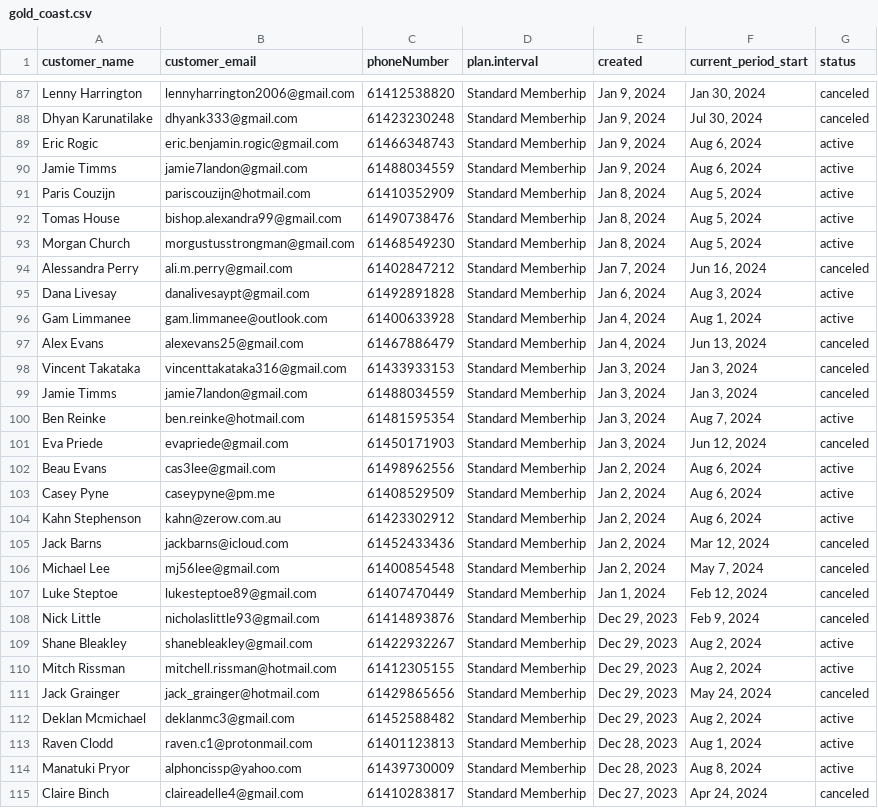
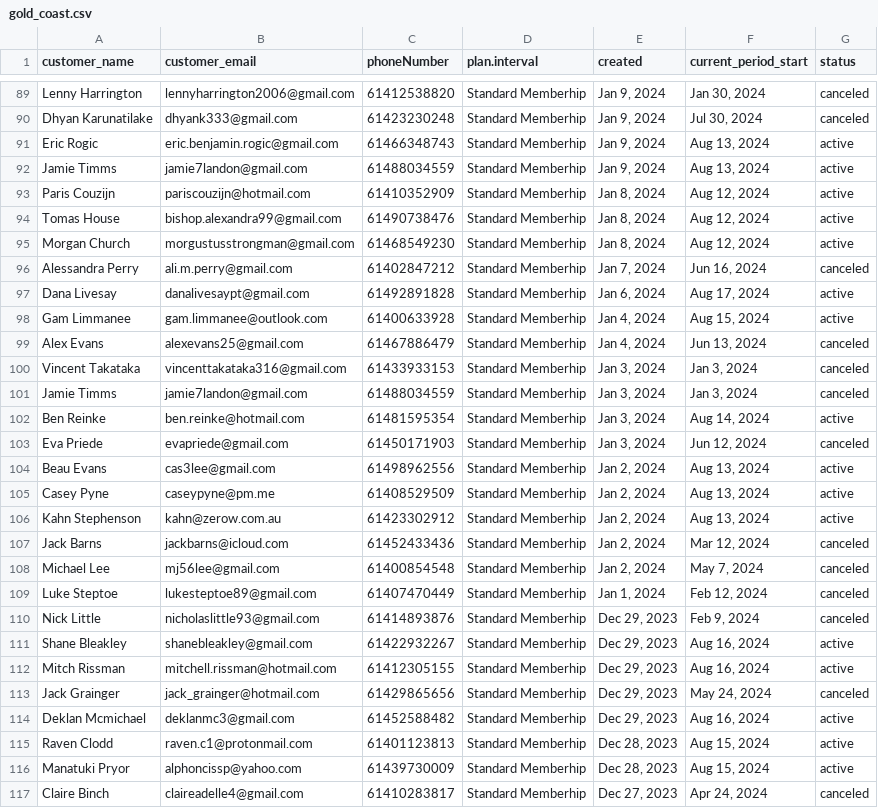
Before and after one commit to mkingopng/ZeroW, a CSV file: src/gold_coast.csv, drawn as a sheet; only a part is shown, gaps mark what is left out; the diff covers the shown part only.

```diff
--- a/src/gold_coast.csv
+++ b/src/gold_coast.csv
@@ -88,10 +90,10 @@
 "Dhyan Karunatilake","dhyank333@gmail.com","61423230248","Standard Memberhip","Jan 9, 2024","Jul 30, 2024","canceled"
-"Eric Rogic","eric.benjamin.rogic@gmail.com","61466348743","Standard Memberhip","Jan 9, 2024","Aug 6, 2024","active"
-"Jamie Timms","jamie7landon@gmail.com","61488034559","Standard Memberhip","Jan 9, 2024","Aug 6, 2024","active"
-"Paris Couzijn","pariscouzijn@hotmail.com","61410352909","Standard Memberhip","Jan 8, 2024","Aug 5, 2024","active"
-"Tomas House","bishop.alexandra99@gmail.com","61490738476","Standard Memberhip","Jan 8, 2024","Aug 5, 2024","active"
-"Morgan Church","morgustusstrongman@gmail.com","61468549230","Standard Memberhip","Jan 8, 2024","Aug 5, 2024","active"
+"Eric Rogic","eric.benjamin.rogic@gmail.com","61466348743","Standard Memberhip","Jan 9, 2024","Aug 13, 2024","active"
+"Jamie Timms","jamie7landon@gmail.com","61488034559","Standard Memberhip","Jan 9, 2024","Aug 13, 2024","active"
+"Paris Couzijn","pariscouzijn@hotmail.com","61410352909","Standard Memberhip","Jan 8, 2024","Aug 12, 2024","active"
+"Tomas House","bishop.alexandra99@gmail.com","61490738476","Standard Memberhip","Jan 8, 2024","Aug 12, 2024","active"
+"Morgan Church","morgustusstrongman@gmail.com","61468549230","Standard Memberhip","Jan 8, 2024","Aug 12, 2024","active"
 "Alessandra Perry","ali.m.perry@gmail.com","61402847212","Standard Memberhip","Jan 7, 2024","Jun 16, 2024","canceled"
-"Dana Livesay","danalivesaypt@gmail.com","61492891828","Standard Memberhip","Jan 6, 2024","Aug 3, 2024","active"
-"Gam Limmanee","gam.limmanee@outlook.com","61400633928","Standard Memberhip","Jan 4, 2024","Aug 1, 2024","active"
+"Dana Livesay","danalivesaypt@gmail.com","61492891828","Standard Memberhip","Jan 6, 2024","Aug 17, 2024","active"
+"Gam Limmanee","gam.limmanee@outlook.com","61400633928","Standard Memberhip","Jan 4, 2024","Aug 15, 2024","active"
 "Alex Evans","alexevans25@gmail.com","61467886479","Standard Memberhip","Jan 4, 2024","Jun 13, 2024","canceled"
@@ -99,7 +101,7 @@
 "Jamie Timms","jamie7landon@gmail.com","61488034559","Standard Memberhip","Jan 3, 2024","Jan 3, 2024","canceled"
-"Ben Reinke","ben.reinke@hotmail.com","61481595354","Standard Memberhip","Jan 3, 2024","Aug 7, 2024","active"
+"Ben Reinke","ben.reinke@hotmail.com","61481595354","Standard Memberhip","Jan 3, 2024","Aug 14, 2024","active"
 "Eva Priede","evapriede@gmail.com","61450171903","Standard Memberhip","Jan 3, 2024","Jun 12, 2024","canceled"
-"Beau Evans","cas3lee@gmail.com","61498962556","Standard Memberhip","Jan 2, 2024","Aug 6, 2024","active"
-"Casey Pyne","caseypyne@pm.me","61408529509","Standard Memberhip","Jan 2, 2024","Aug 6, 2024","active"
-"Kahn Stephenson","kahn@zerow.com.au","61423302912","Standard Memberhip","Jan 2, 2024","Aug 6, 2024","active"
+"Beau Evans","cas3lee@gmail.com","61498962556","Standard Memberhip","Jan 2, 2024","Aug 13, 2024","active"
+"Casey Pyne","caseypyne@pm.me","61408529509","Standard Memberhip","Jan 2, 2024","Aug 13, 2024","active"
+"Kahn Stephenson","kahn@zerow.com.au","61423302912","Standard Memberhip","Jan 2, 2024","Aug 13, 2024","active"
 "Jack Barns","jackbarns@icloud.com","61452433436","Standard Memberhip","Jan 2, 2024","Mar 12, 2024","canceled"
@@ -108,8 +110,8 @@
 "Nick Little","nicholaslittle93@gmail.com","61414893876","Standard Memberhip","Dec 29, 2023","Feb 9, 2024","canceled"
-"Shane Bleakley","shanebleakley@gmail.com","61422932267","Standard Memberhip","Dec 29, 2023","Aug 2, 2024","active"
-"Mitch Rissman","mitchell.rissman@hotmail.com","61412305155","Standard Memberhip","Dec 29, 2023","Aug 2, 2024","active"
+"Shane Bleakley","shanebleakley@gmail.com","61422932267","Standard Memberhip","Dec 29, 2023","Aug 16, 2024","active"
+"Mitch Rissman","mitchell.rissman@hotmail.com","61412305155","Standard Memberhip","Dec 29, 2023","Aug 16, 2024","active"
 "Jack Grainger","jack_grainger@hotmail.com","61429865656","Standard Memberhip","Dec 29, 2023","May 24, 2024","canceled"
-"Deklan Mcmichael","deklanmc3@gmail.com","61452588482","Standard Memberhip","Dec 29, 2023","Aug 2, 2024","active"
-"Raven Clodd","raven.c1@protonmail.com","61401123813","Standard Memberhip","Dec 28, 2023","Aug 1, 2024","active"
-"Manatuki Pryor","alphoncissp@yahoo.com","61439730009","Standard Memberhip","Dec 28, 2023","Aug 8, 2024","active"
+"Deklan Mcmichael","deklanmc3@gmail.com","61452588482","Standard Memberhip","Dec 29, 2023","Aug 16, 2024","active"
+"Raven Clodd","raven.c1@protonmail.com","61401123813","Standard Memberhip","Dec 28, 2023","Aug 15, 2024","active"
+"Manatuki Pryor","alphoncissp@yahoo.com","61439730009","Standard Memberhip","Dec 28, 2023","Aug 15, 2024","active"
 "Claire Binch","claireadelle4@gmail.com","61410283817","Standard Memberhip","Dec 27, 2023","Apr 24, 2024","canceled"
```
Also changed, not shown: 2 added rows and 105 edited cells elsewhere in this file, src/brisbane.csv, src/cairns.csv, 19 other files.
